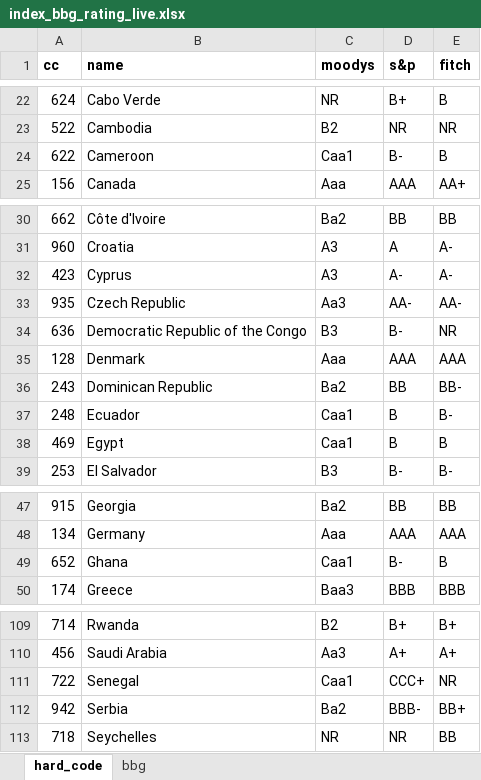
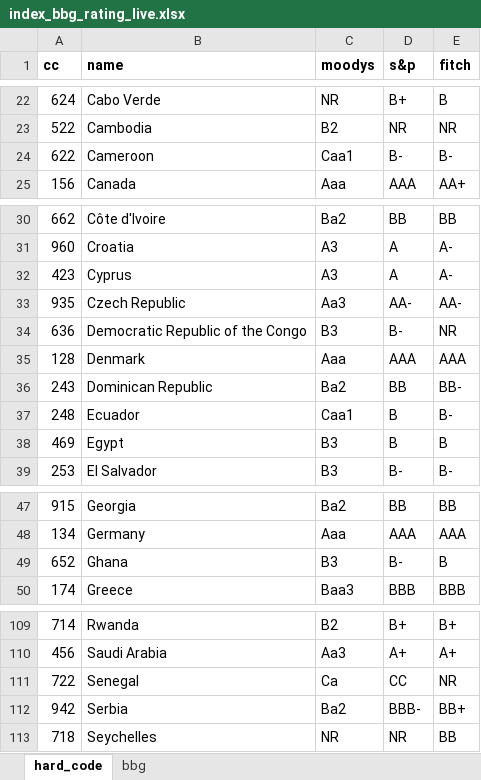
Before and after one commit to kaimin86/credit-rating-deploy, an Excel workbook: index_bbg_rating_live.xlsx, sheet hard_code, drawn as a sheet; only a part is shown, gaps mark what is left out; values as stored, in another font and other column widths than the file's, no borders; the diff covers the shown part only; the diff names each change by its address in the sheet, - before the commit and + after, or states it on an @@ line.

```diff
--- a/index_bbg_rating_live.xlsx (sheet hard_code)
+++ b/index_bbg_rating_live.xlsx (sheet hard_code)
-E24 (fitch): B
+E24 (fitch): B-
-D32 (s&p): A-
+D32 (s&p): A
-C38 (moodys): Caa1
+C38 (moodys): B3
-C49 (moodys): Caa1
+C49 (moodys): B3
-C111 (moodys): Caa1
+C111 (moodys): Ca
-D111 (s&p): CCC+
+D111 (s&p): CC
```
Also changed, not shown: 14 edited cells elsewhere in this sheet, sheet bbg, raw_data.xlsx, transform_data.xlsx, 2 other files.
